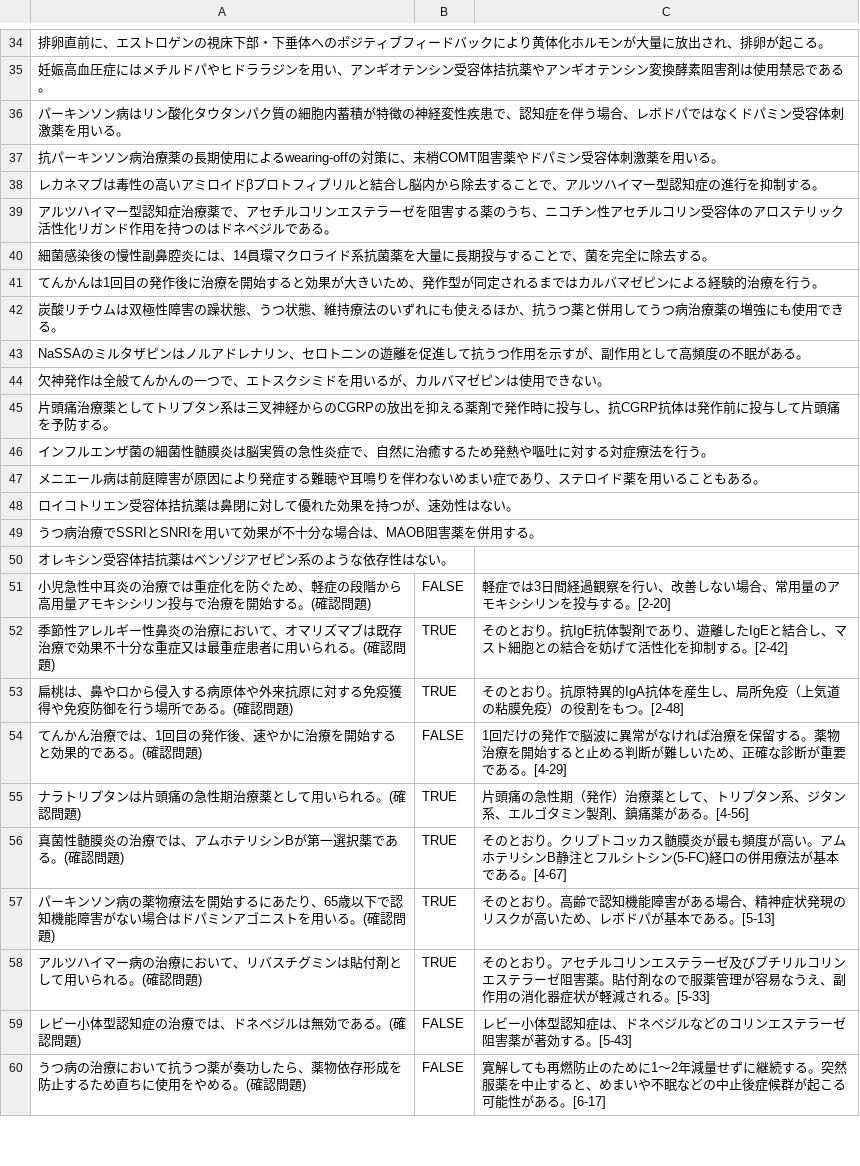
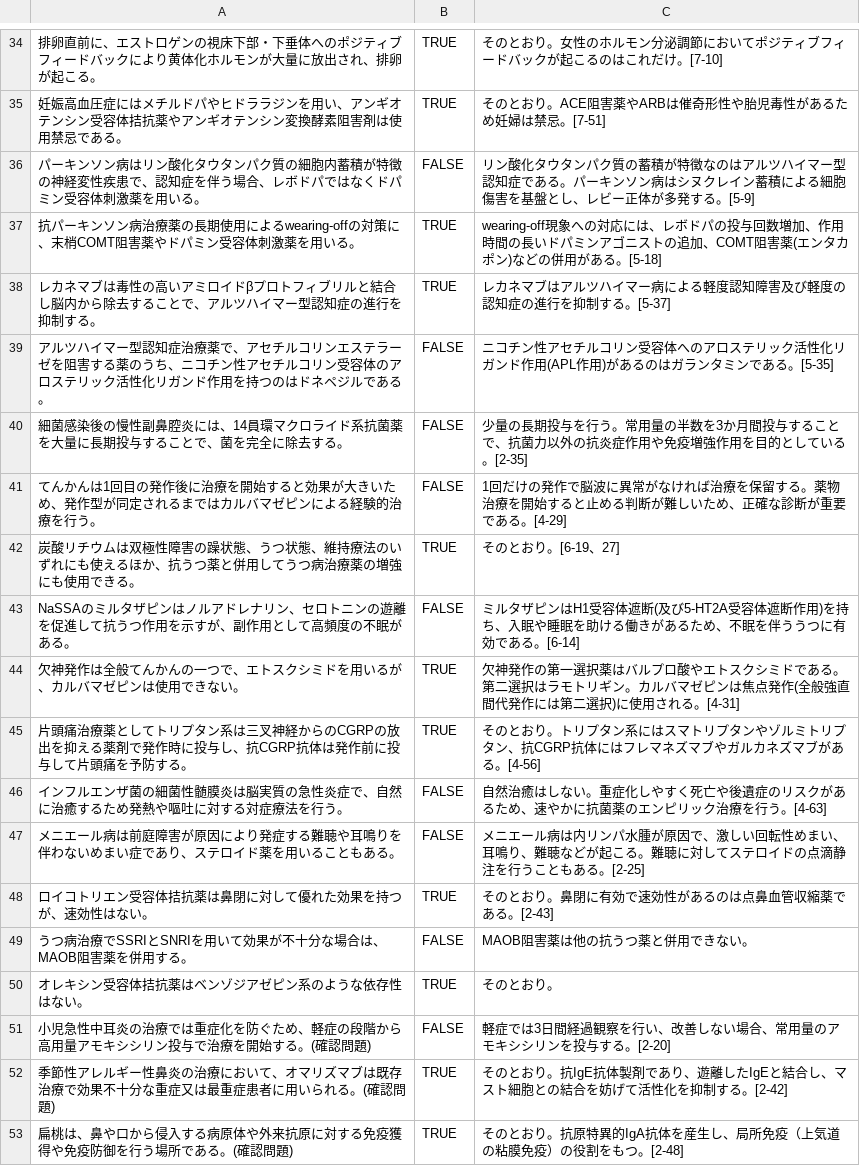
Before and after one commit to yakug/quiz-yakuchi2, a CSV file: questions.csv, drawn as a sheet; only a part is shown, gaps mark what is left out; the shorter side is filled out with more unchanged rows; the diff covers the shown part only; the diff names each change by its address in the sheet, - before the commit and + after, or states it on an @@ line.

```diff
--- a/questions.csv
+++ b/questions.csv
-B34:B35: (empty)
+B34:B35: TRUE
-C34: (empty)
+C34: そのとおり。女性のホルモン分泌調節においてポジティブフィードバックが起こるのはこれだけ。[7-10]
-C35: (empty)
+C35: そのとおり。ACE阻害薬やARBは催奇形性や胎児毒性があるため妊婦は禁忌。[7-51]
-B36: (empty)
+B36: FALSE
-C36: (empty)
+C36: リン酸化タウタンパク質の蓄積が特徴なのはアルツハイマー型認知症である。パーキンソン病はシヌクレイン蓄積による細胞傷害を基盤とし、レビー正体が多発する。[5-9]
-B37:B38: (empty)
+B37:B38: TRUE
-C37: (empty)
+C37: wearing-off現象への対応には、レボドパの投与回数増加、作用時間の長いドパミンアゴニストの追加、COMT阻害薬(エンタカポン)などの併用がある。[5-18]
-C38: (empty)
+C38: レカネマブはアルツハイマー病による軽度認知障害及び軽度の認知症の進行を抑制する。[5-37]
-B39:B41: (empty)
+B39:B41: FALSE
-C39: (empty)
+C39: ニコチン性アセチルコリン受容体へのアロステリック活性化リガンド作用(APL作用)があるのはガランタミンである。[5-35]
-C40: (empty)
+C40: 少量の長期投与を行う。常用量の半数を3か月間投与することで、抗菌力以外の抗炎症作用や免疫増強作用を目的としている。[2-35]
-C41: (empty)
+C41: 1回だけの発作で脳波に異常がなければ治療を保留する。薬物治療を開始すると止める判断が難しいため、正確な診断が重要である。[4-29]
-B42: (empty)
+B42: TRUE
-C42: (empty)
+C42: そのとおり。[6-19、27]
-B43: (empty)
+B43: FALSE
-C43: (empty)
+C43: ミルタザピンはH1受容体遮断(及び5-HT2A受容体遮断作用)を持ち、入眠や睡眠を助ける働きがあるため、不眠を伴ううつに有効である。[6-14]
-B44:B45: (empty)
+B44:B45: TRUE
-C44: (empty)
+C44: 欠神発作の第一選択薬はバルプロ酸やエトスクシミドである。第二選択はラモトリギン。カルバマゼピンは焦点発作(全般強直間代発作には第二選択)に使用される。[4-31]
-C45: (empty)
+C45: そのとおり。トリプタン系にはスマトリプタンやゾルミトリプタン、抗CGRP抗体にはフレマネズマブやガルカネズマブがある。[4-56]
-B46:B47: (empty)
+B46:B47: FALSE
-C46: (empty)
+C46: 自然治癒はしない。重症化しやすく死亡や後遺症のリスクがあるため、速やかに抗菌薬のエンピリック治療を行う。[4-63]
-C47: (empty)
+C47: メニエール病は内リンパ水腫が原因で、激しい回転性めまい、耳鳴り、難聴などが起こる。難聴に対してステロイドの点滴静注を行うこともある。[2-25]
-B48: (empty)
+B48: TRUE
-C48: (empty)
+C48: そのとおり。鼻閉に有効で速効性があるのは点鼻血管収縮薬である。[2-43]
-B49: (empty)
+B49: FALSE
-C49: (empty)
+C49: MAOB阻害薬は他の抗うつ薬と併用できない。
-B50: (empty)
+B50: TRUE
-C50: (empty)
+C50: そのとおり。
```
Also changed, not shown: 1 added row, 1 removed row and 34 edited cells elsewhere in this file.
